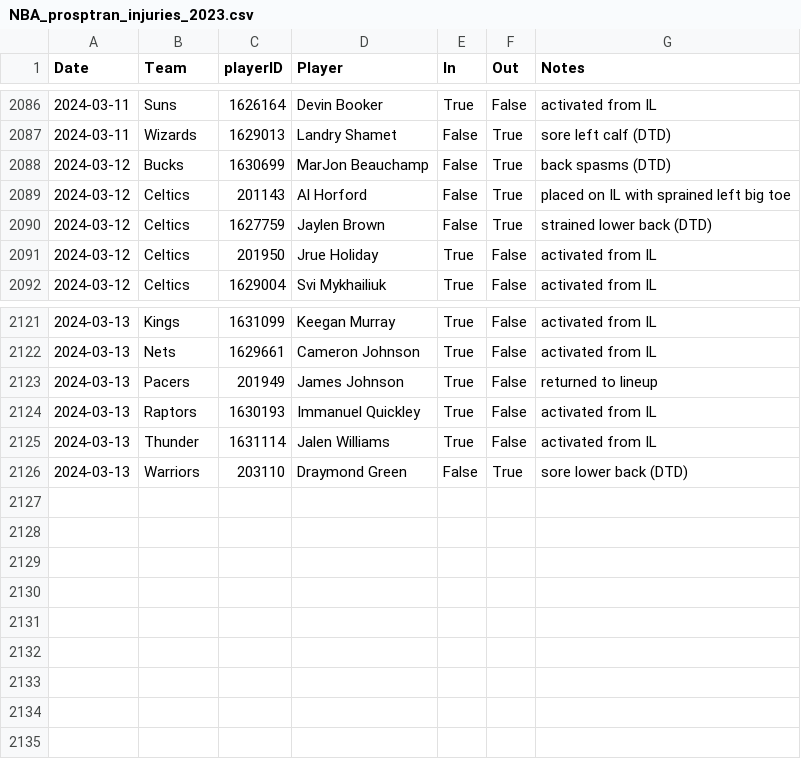
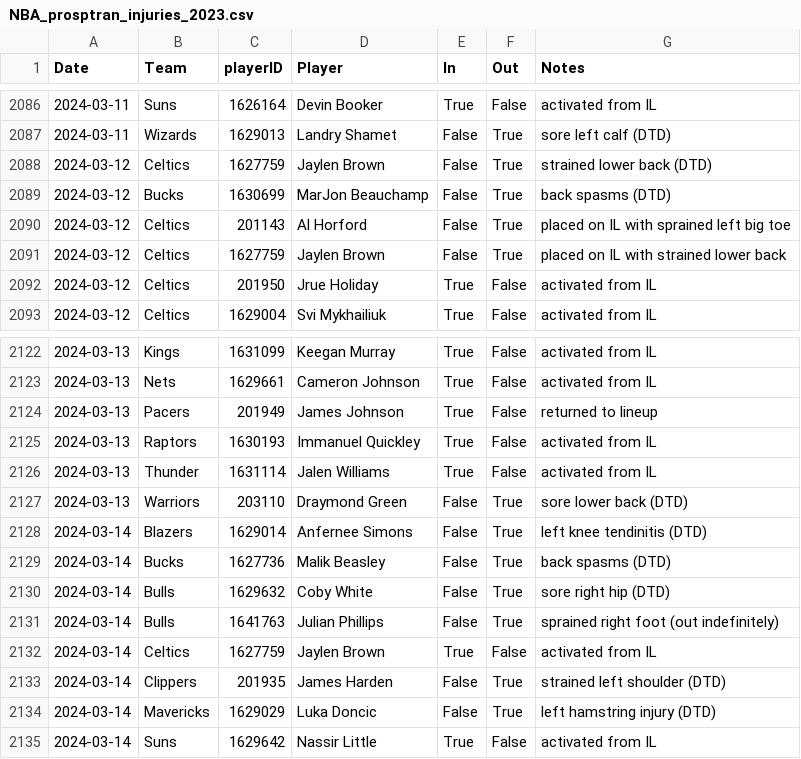
Before and after one commit to sravanpannala/csv, a CSV file: NBA_prosptran_injuries_2023.csv, drawn as a sheet; only a part is shown, gaps mark what is left out.

Commit message:
update adj rat, injury & SSQM

```diff
--- a/NBA_prosptran_injuries_2023.csv
+++ b/NBA_prosptran_injuries_2023.csv
@@ -2087,5 +2087,6 @@ Date,Team,playerID,Player,In,Out,Notes
 2024-03-11,Wizards,1629013,Landry Shamet,False,True,sore left calf (DTD)
+2024-03-12,Celtics,1627759,Jaylen Brown,False,True,strained lower back (DTD)
 2024-03-12,Bucks,1630699,MarJon Beauchamp,False,True,back spasms (DTD)
 2024-03-12,Celtics,201143,Al Horford,False,True,placed on IL with sprained left big toe
-2024-03-12,Celtics,1627759,Jaylen Brown,False,True,strained lower back (DTD)
+2024-03-12,Celtics,1627759,Jaylen Brown,False,True,placed on IL with strained lower back
 2024-03-12,Celtics,201950,Jrue Holiday,True,False,activated from IL
@@ -2126 +2127,9 @@ Date,Team,playerID,Player,In,Out,Notes
 2024-03-13,Warriors,203110,Draymond Green,False,True,sore lower back (DTD)
+2024-03-14,Blazers,1629014,Anfernee Simons,False,True,left knee tendinitis (DTD)
+2024-03-14,Bucks,1627736,Malik Beasley,False,True,back spasms (DTD)
+2024-03-14,Bulls,1629632,Coby White,False,True,sore right hip (DTD)
+2024-03-14,Bulls,1641763,Julian Phillips,False,True,sprained right foot (out indefinitely)
+2024-03-14,Celtics,1627759,Jaylen Brown,True,False,activated from IL
+2024-03-14,Clippers,201935,James Harden,False,True,strained left shoulder (DTD)
+2024-03-14,Mavericks,1629029,Luka Doncic,False,True,left hamstring injury (DTD)
+2024-03-14,Suns,1629642,Nassir Little,True,False,activated from IL
```
Also changed, not shown: NBA_Adj_Ratings_2023_2024.csv, NBA_Shot_Quality_V2.csv.
